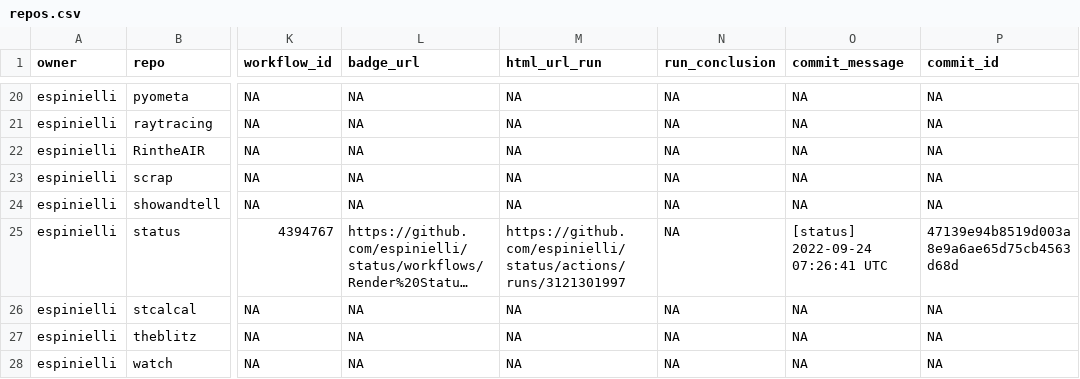
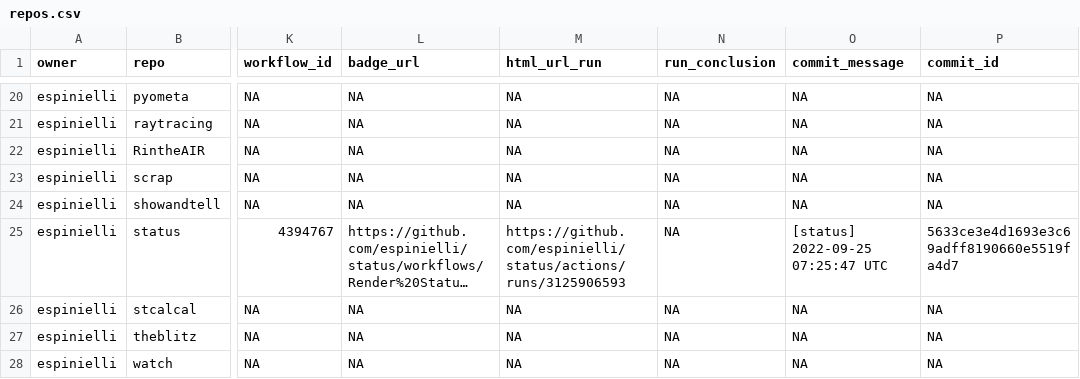
Before and after one commit to espinielli/status, a CSV file: repos.csv, drawn as a sheet; only a part is shown, gaps mark what is left out; long unchanged cells end in …; the diff names each change by its address in the sheet, - before the commit and + after, or states it on an @@ line.

```diff
--- a/repos.csv
+++ b/repos.csv
-M25 (html_url_run): https://github.com/espinielli/status/actions/runs/3121301997
+M25 (html_url_run): https://github.com/espinielli/status/actions/runs/3125906593
-O25 (commit_message): [status] 2022-09-24 07:26:41 UTC
+O25 (commit_message): [status] 2022-09-25 07:25:47 UTC
-P25 (commit_id): 47139e94b8519d003a8e9a6ae65d75cb4563d68d
+P25 (commit_id): 5633ce3e4d1693e3c69adff8190660e5519fa4d7
```
Also changed, not shown: 1 other file.
